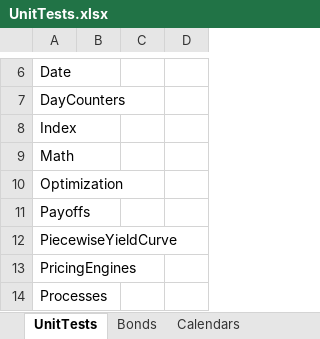
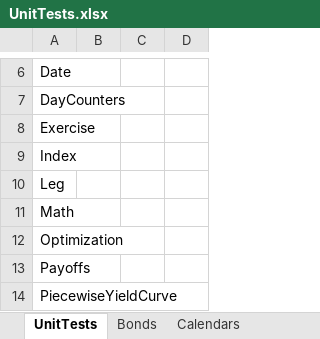
Before and after one commit to eehlers/QuantLibXL, an Excel workbook: UnitTests/UnitTests.xlsx, sheet UnitTests, drawn as a sheet; only a part is shown, gaps mark what is left out; the shorter side is filled out with more unchanged rows; values as stored, in another font and other column widths than the file's, no borders; the diff names each change by its address in the sheet, - before the commit and + after, or states it on an @@ line.

```diff
--- a/UnitTests/UnitTests.xlsx (sheet UnitTests)
+++ b/UnitTests/UnitTests.xlsx (sheet UnitTests)
+row 8: Exercise
+row 10: Leg
```
Also changed, not shown: sheet Schedules, sheet RateHelpers, other sheet tabs, 2 other files.
